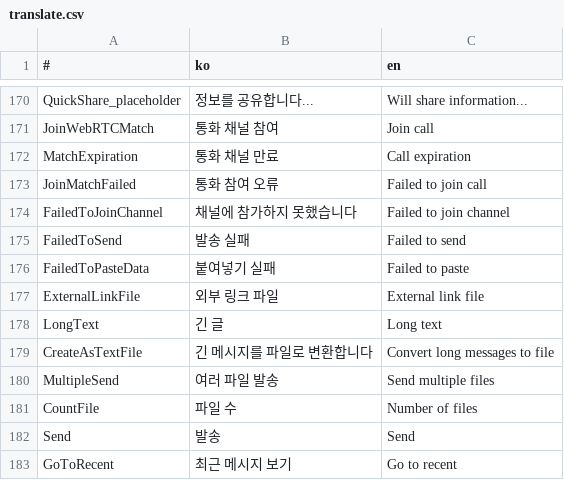
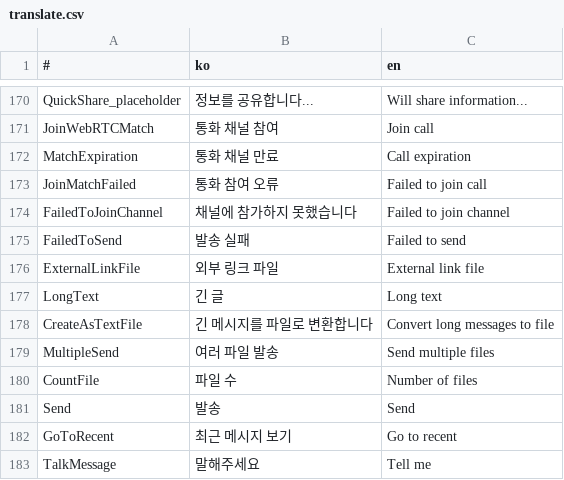
Before and after one commit to is2you2/is2you2.github.io, a CSV file: pjcone_pwa/assets/data/translate.csv, drawn as a sheet; only a part is shown, gaps mark what is left out; the shorter side is filled out with more unchanged rows; the diff names each change by its address in the sheet, - before the commit and + after, or states it on an @@ line.

Commit message:
pjcone v0.47.0-388

```diff
--- a/pjcone_pwa/assets/data/translate.csv
+++ b/pjcone_pwa/assets/data/translate.csv
-row 176: FailedToPasteData | 붙여넣기 실패 | Failed to paste
```
Also changed, not shown: 12 other files.
